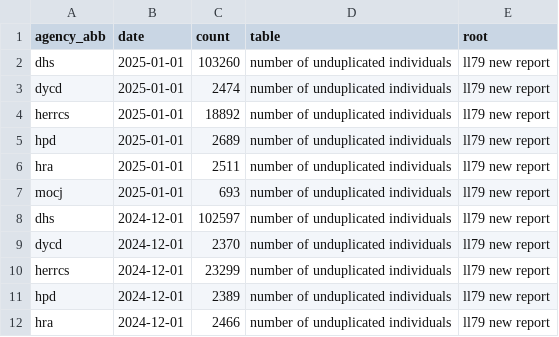
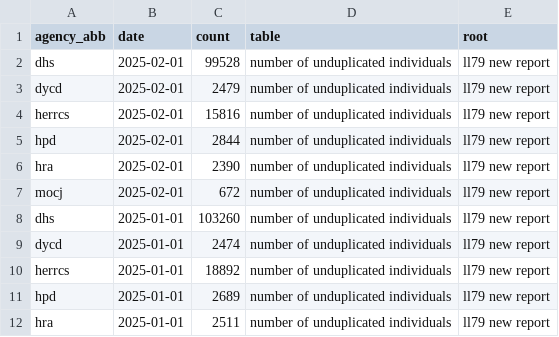
Before and after one commit to anesta95/nyc_shelter_count, a CSV file: data/ll79_data_unique_by_agency.csv, drawn as a sheet; only a part is shown; the shorter side is filled out with more unchanged rows; the diff names each change by its address in the sheet, - before the commit and + after, or states it on an @@ line.

```diff
--- a/data/ll79_data_unique_by_agency.csv
+++ b/data/ll79_data_unique_by_agency.csv
+row 2: dhs | 2025-02-01 | 99528 | number of unduplicated individuals | ll79 new report
+row 3: dycd | 2025-02-01 | 2479 | number of unduplicated individuals | ll79 new report
+row 4: herrcs | 2025-02-01 | 15816 | number of unduplicated individuals | ll79 new report
+row 5: hpd | 2025-02-01 | 2844 | number of unduplicated individuals | ll79 new report
+row 6: hra | 2025-02-01 | 2390 | number of unduplicated individuals | ll79 new report
+row 7: mocj | 2025-02-01 | 672 | number of unduplicated individuals | ll79 new report
```
